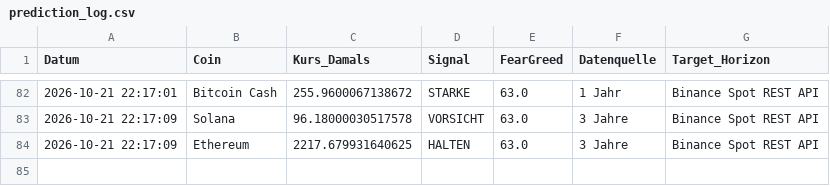
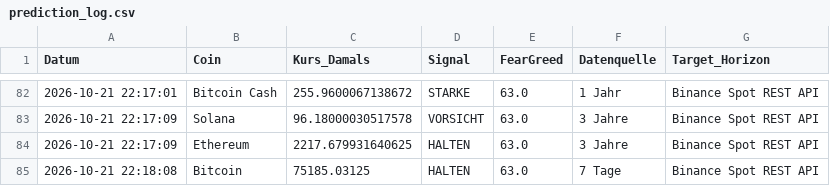
Before and after one commit to thbeeckmann-svg/krypto-kompass, a CSV file: prediction_log.csv, drawn as a sheet; only a part is shown, gaps mark what is left out; the diff names each change by its address in the sheet, - before the commit and + after, or states it on an @@ line.

```diff
--- a/prediction_log.csv
+++ b/prediction_log.csv
+row 85: 2026-10-21 22:18:08 | Bitcoin | 75185.03125 | HALTEN | 63.0 | 7 Tage | Binance Spot REST API
```
